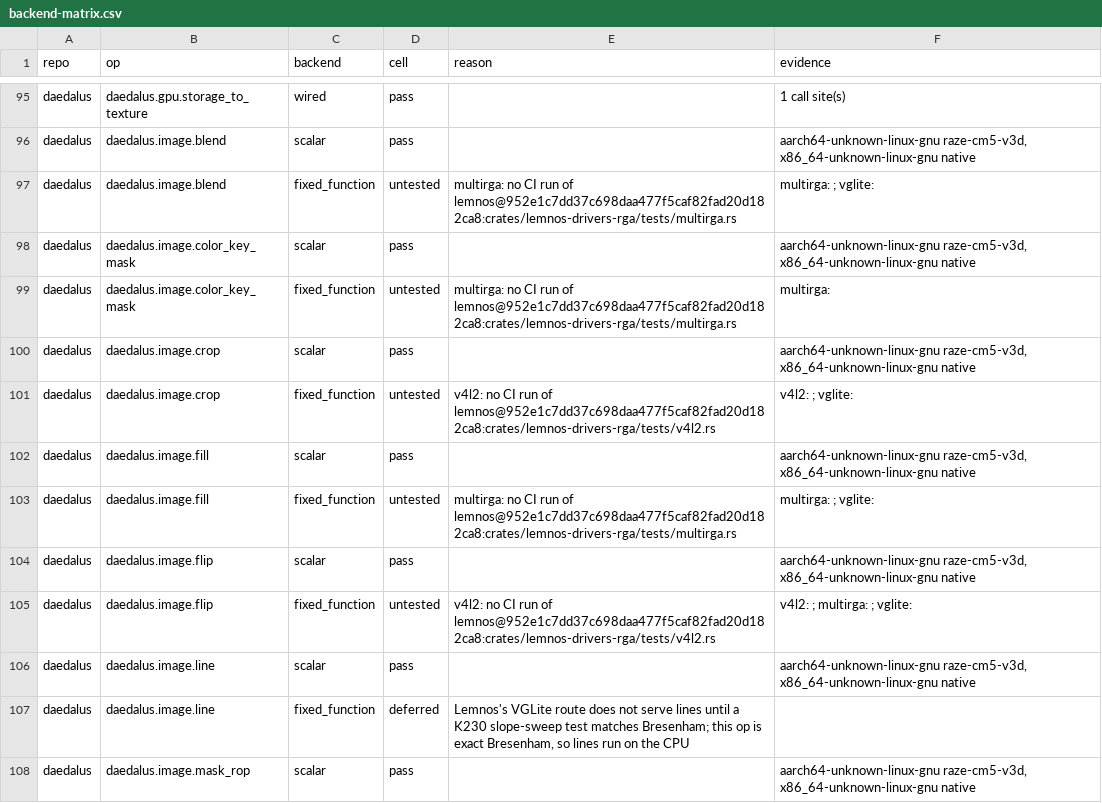
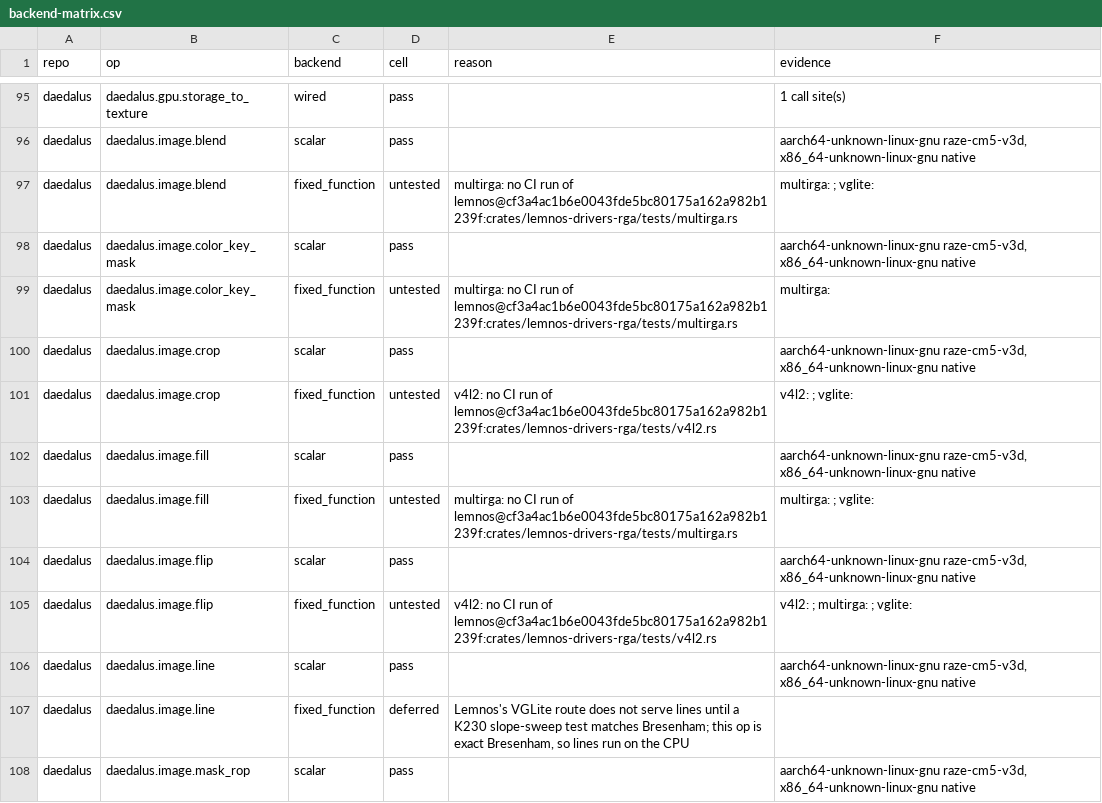
Before and after one commit to Prometheus-Dynamics/Daedalus, a CSV file: docs/backend-matrix.csv, drawn as a sheet; only a part is shown, gaps mark what is left out; the diff covers the shown part only.

```diff
--- a/docs/backend-matrix.csv
+++ b/docs/backend-matrix.csv
@@ -96,11 +96,11 @@ daedalus,daedalus.gpu.storage_to_texture,wired,pass,,1 call site(s)
 daedalus,daedalus.image.blend,scalar,pass,,"aarch64-unknown-linux-gnu raze-cm5-v3d, x86_64-unknown-linux-gnu native"
-daedalus,daedalus.image.blend,fixed_function,untested,multirga: no CI run of lemnos@952e1c7dd37c698daa477f5caf82fad20d182ca8:crates/lemnos-drivers-rga/tests/multirga.rs,multirga: ; vglite:
+daedalus,daedalus.image.blend,fixed_function,untested,multirga: no CI run of lemnos@cf3a4ac1b6e0043fde5bc80175a162a982b1239f:crates/lemnos-drivers-rga/tests/multirga.rs,multirga: ; vglite:
 daedalus,daedalus.image.color_key_mask,scalar,pass,,"aarch64-unknown-linux-gnu raze-cm5-v3d, x86_64-unknown-linux-gnu native"
-daedalus,daedalus.image.color_key_mask,fixed_function,untested,multirga: no CI run of lemnos@952e1c7dd37c698daa477f5caf82fad20d182ca8:crates/lemnos-drivers-rga/tests/multirga.rs,multirga:
+daedalus,daedalus.image.color_key_mask,fixed_function,untested,multirga: no CI run of lemnos@cf3a4ac1b6e0043fde5bc80175a162a982b1239f:crates/lemnos-drivers-rga/tests/multirga.rs,multirga:
 daedalus,daedalus.image.crop,scalar,pass,,"aarch64-unknown-linux-gnu raze-cm5-v3d, x86_64-unknown-linux-gnu native"
-daedalus,daedalus.image.crop,fixed_function,untested,v4l2: no CI run of lemnos@952e1c7dd37c698daa477f5caf82fad20d182ca8:crates/lemnos-drivers-rga/tests/v4l2.rs,v4l2: ; vglite:
+daedalus,daedalus.image.crop,fixed_function,untested,v4l2: no CI run of lemnos@cf3a4ac1b6e0043fde5bc80175a162a982b1239f:crates/lemnos-drivers-rga/tests/v4l2.rs,v4l2: ; vglite:
 daedalus,daedalus.image.fill,scalar,pass,,"aarch64-unknown-linux-gnu raze-cm5-v3d, x86_64-unknown-linux-gnu native"
-daedalus,daedalus.image.fill,fixed_function,untested,multirga: no CI run of lemnos@952e1c7dd37c698daa477f5caf82fad20d182ca8:crates/lemnos-drivers-rga/tests/multirga.rs,multirga: ; vglite:
+daedalus,daedalus.image.fill,fixed_function,untested,multirga: no CI run of lemnos@cf3a4ac1b6e0043fde5bc80175a162a982b1239f:crates/lemnos-drivers-rga/tests/multirga.rs,multirga: ; vglite:
 daedalus,daedalus.image.flip,scalar,pass,,"aarch64-unknown-linux-gnu raze-cm5-v3d, x86_64-unknown-linux-gnu native"
-daedalus,daedalus.image.flip,fixed_function,untested,v4l2: no CI run of lemnos@952e1c7dd37c698daa477f5caf82fad20d182ca8:crates/lemnos-drivers-rga/tests/v4l2.rs,v4l2: ; multirga: ; vglite:
+daedalus,daedalus.image.flip,fixed_function,untested,v4l2: no CI run of lemnos@cf3a4ac1b6e0043fde5bc80175a162a982b1239f:crates/lemnos-drivers-rga/tests/v4l2.rs,v4l2: ; multirga: ; vglite:
 daedalus,daedalus.image.line,scalar,pass,,"aarch64-unknown-linux-gnu raze-cm5-v3d, x86_64-unknown-linux-gnu native"
```
Also changed, not shown: 8 edited cells elsewhere in this file, 9 other files.
